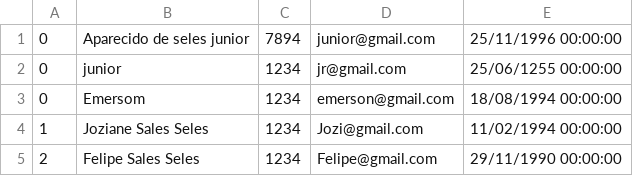
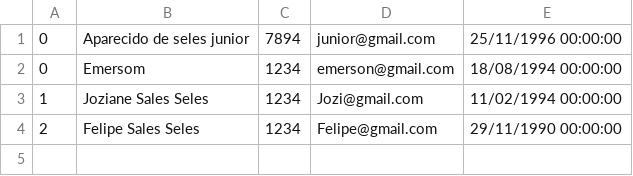
Before and after one commit to AparecidoSeles/TCC, a CSV file: Database/Usuario.csv, drawn as a sheet.

Commit message:
controller cadastrar concluído

```diff
--- a/Database/Usuario.csv
+++ b/Database/Usuario.csv
@@ -1,3 +1,2 @@
 0; Aparecido de seles junior; 7894; junior@gmail.com; 25/11/1996 00:00:00
-0; junior; 1234; jr@gmail.com; 25/06/1255 00:00:00
 0; Emersom; 1234; emerson@gmail.com; 18/08/1994 00:00:00
```
